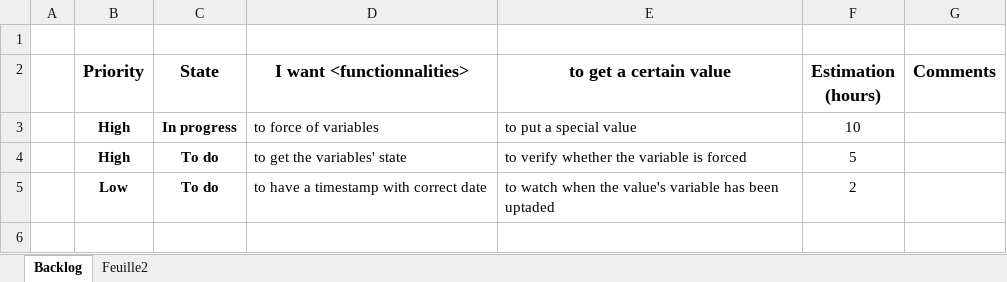
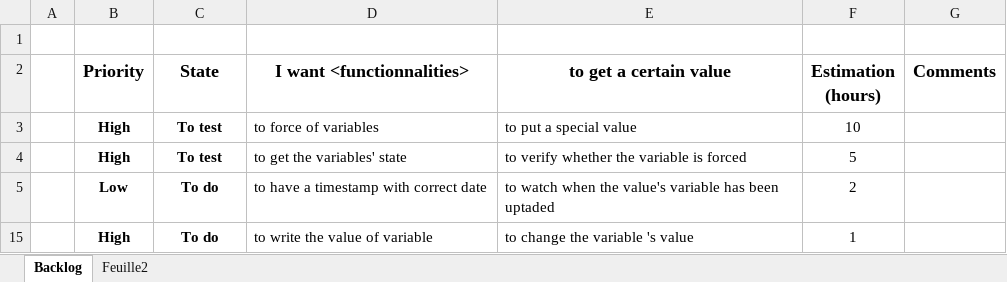
Before and after one commit to Edwix/VSObserver, an Excel workbook: Works.xlsx, sheet Backlog, drawn as a sheet; values as stored, in another font and other column widths than the file's, no borders; conditional formats not drawn; the diff names each change by its address in the sheet, - before the commit and + after, or states it on an @@ line.

Commit message:
Now Force variable is  possible

```diff
--- a/Works.xlsx (sheet Backlog)
+++ b/Works.xlsx (sheet Backlog)
-C3 (State): In progress
+C3 (State): To test
-C4 (State): To do
+C4 (State): To test
+row 15:  | High | To do | to write the value of variable | to change the variable 's value | 1
```
Also changed, not shown: 7 other files.
